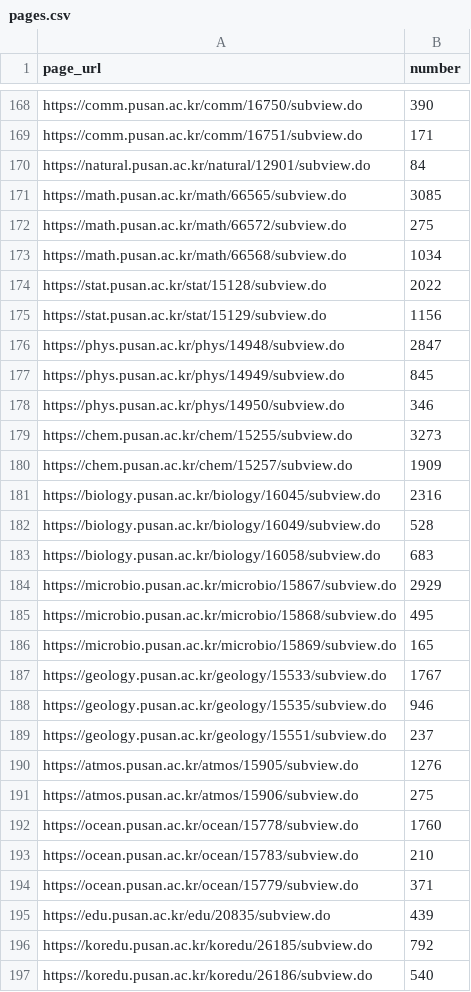
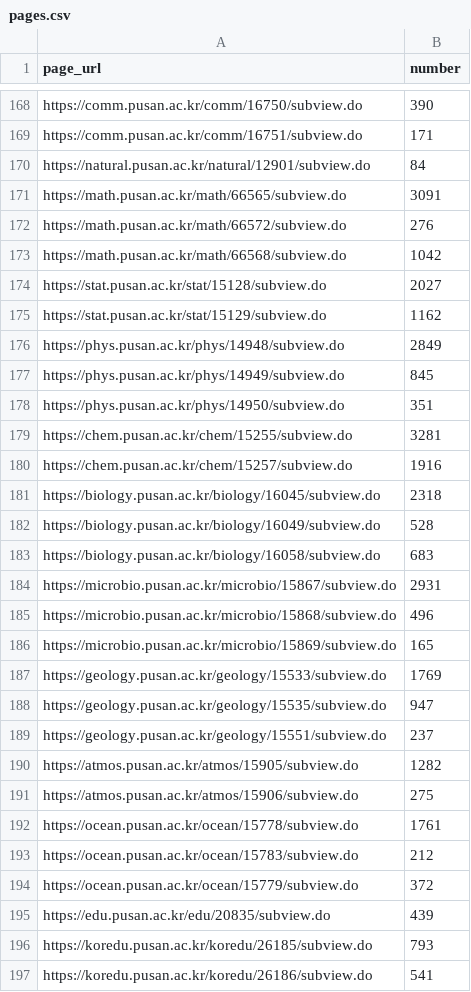
Before and after one commit to hi-shp/together, a CSV file: pages.csv, drawn as a sheet; only a part is shown, gaps mark what is left out; the diff covers the shown part only.

```diff
--- a/pages.csv
+++ b/pages.csv
@@ -170,28 +170,28 @@ https://comm.pusan.ac.kr/comm/16751/subview.do,171
 https://natural.pusan.ac.kr/natural/12901/subview.do,84
-https://math.pusan.ac.kr/math/66565/subview.do,3085
-https://math.pusan.ac.kr/math/66572/subview.do,275
-https://math.pusan.ac.kr/math/66568/subview.do,1034
-https://stat.pusan.ac.kr/stat/15128/subview.do,2022
-https://stat.pusan.ac.kr/stat/15129/subview.do,1156
-https://phys.pusan.ac.kr/phys/14948/subview.do,2847
+https://math.pusan.ac.kr/math/66565/subview.do,3091
+https://math.pusan.ac.kr/math/66572/subview.do,276
+https://math.pusan.ac.kr/math/66568/subview.do,1042
+https://stat.pusan.ac.kr/stat/15128/subview.do,2027
+https://stat.pusan.ac.kr/stat/15129/subview.do,1162
+https://phys.pusan.ac.kr/phys/14948/subview.do,2849
 https://phys.pusan.ac.kr/phys/14949/subview.do,845
-https://phys.pusan.ac.kr/phys/14950/subview.do,346
-https://chem.pusan.ac.kr/chem/15255/subview.do,3273
-https://chem.pusan.ac.kr/chem/15257/subview.do,1909
-https://biology.pusan.ac.kr/biology/16045/subview.do,2316
+https://phys.pusan.ac.kr/phys/14950/subview.do,351
+https://chem.pusan.ac.kr/chem/15255/subview.do,3281
+https://chem.pusan.ac.kr/chem/15257/subview.do,1916
+https://biology.pusan.ac.kr/biology/16045/subview.do,2318
 https://biology.pusan.ac.kr/biology/16049/subview.do,528
 https://biology.pusan.ac.kr/biology/16058/subview.do,683
-https://microbio.pusan.ac.kr/microbio/15867/subview.do,2929
-https://microbio.pusan.ac.kr/microbio/15868/subview.do,495
+https://microbio.pusan.ac.kr/microbio/15867/subview.do,2931
+https://microbio.pusan.ac.kr/microbio/15868/subview.do,496
 https://microbio.pusan.ac.kr/microbio/15869/subview.do,165
-https://geology.pusan.ac.kr/geology/15533/subview.do,1767
-https://geology.pusan.ac.kr/geology/15535/subview.do,946
+https://geology.pusan.ac.kr/geology/15533/subview.do,1769
+https://geology.pusan.ac.kr/geology/15535/subview.do,947
 https://geology.pusan.ac.kr/geology/15551/subview.do,237
-https://atmos.pusan.ac.kr/atmos/15905/subview.do,1276
+https://atmos.pusan.ac.kr/atmos/15905/subview.do,1282
 https://atmos.pusan.ac.kr/atmos/15906/subview.do,275
-https://ocean.pusan.ac.kr/ocean/15778/subview.do,1760
-https://ocean.pusan.ac.kr/ocean/15783/subview.do,210
-https://ocean.pusan.ac.kr/ocean/15779/subview.do,371
+https://ocean.pusan.ac.kr/ocean/15778/subview.do,1761
+https://ocean.pusan.ac.kr/ocean/15783/subview.do,212
+https://ocean.pusan.ac.kr/ocean/15779/subview.do,372
 https://edu.pusan.ac.kr/edu/20835/subview.do,439
-https://koredu.pusan.ac.kr/koredu/26185/subview.do,792
-https://koredu.pusan.ac.kr/koredu/26186/subview.do,540
+https://koredu.pusan.ac.kr/koredu/26185/subview.do,793
+https://koredu.pusan.ac.kr/koredu/26186/subview.do,541
```
Also changed, not shown: 93 edited cells elsewhere in this file.
